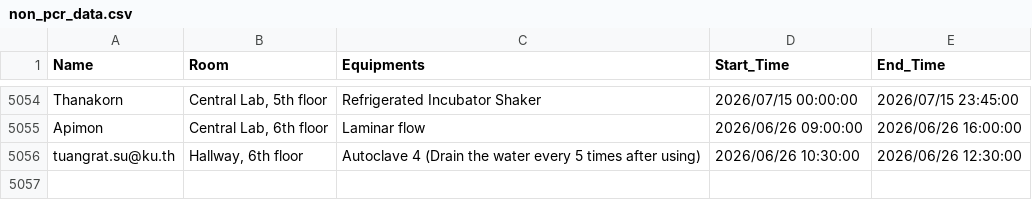
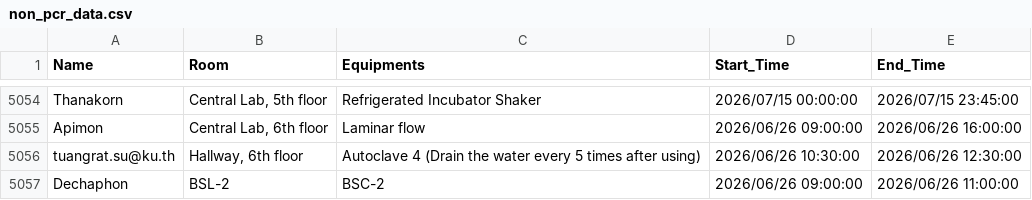
Before and after one commit to GeneticsKU/Lab-Equipments_Reservation, a CSV file: non_pcr_data.csv, drawn as a sheet; only a part is shown, gaps mark what is left out.

Commit message:
Update non_pcr_data.csv

```diff
--- a/non_pcr_data.csv
+++ b/non_pcr_data.csv
@@ -5056 +5056,2 @@ Apimon,"Central Lab, 6th floor",Laminar flow,2026/06/26 09:00:00,2026/06/26 16:0
 tuangrat.su@ku.th,"Hallway, 6th floor",Autoclave 4 (Drain the water every 5 times after using),2026/06/26 10:30:00,2026/06/26 12:30:00
+Dechaphon,BSL-2,BSC-2,2026/06/26 09:00:00,2026/06/26 11:00:00
```
